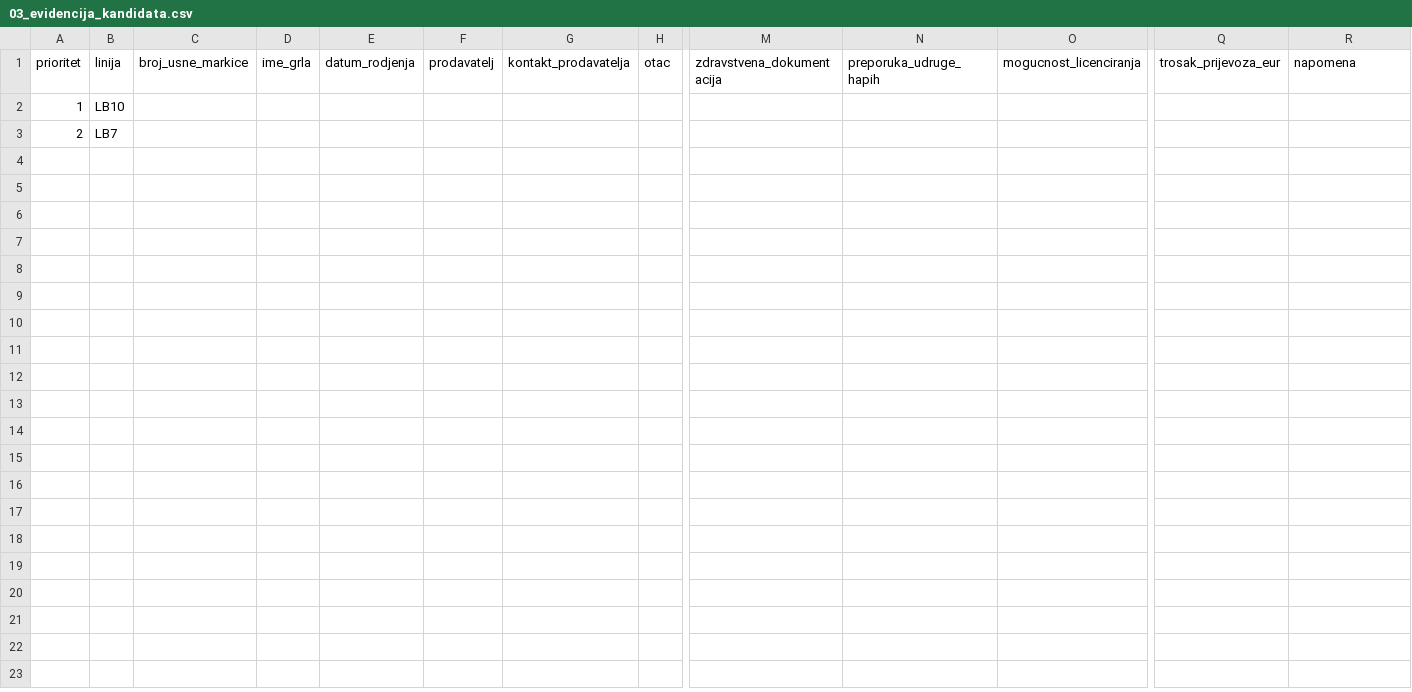
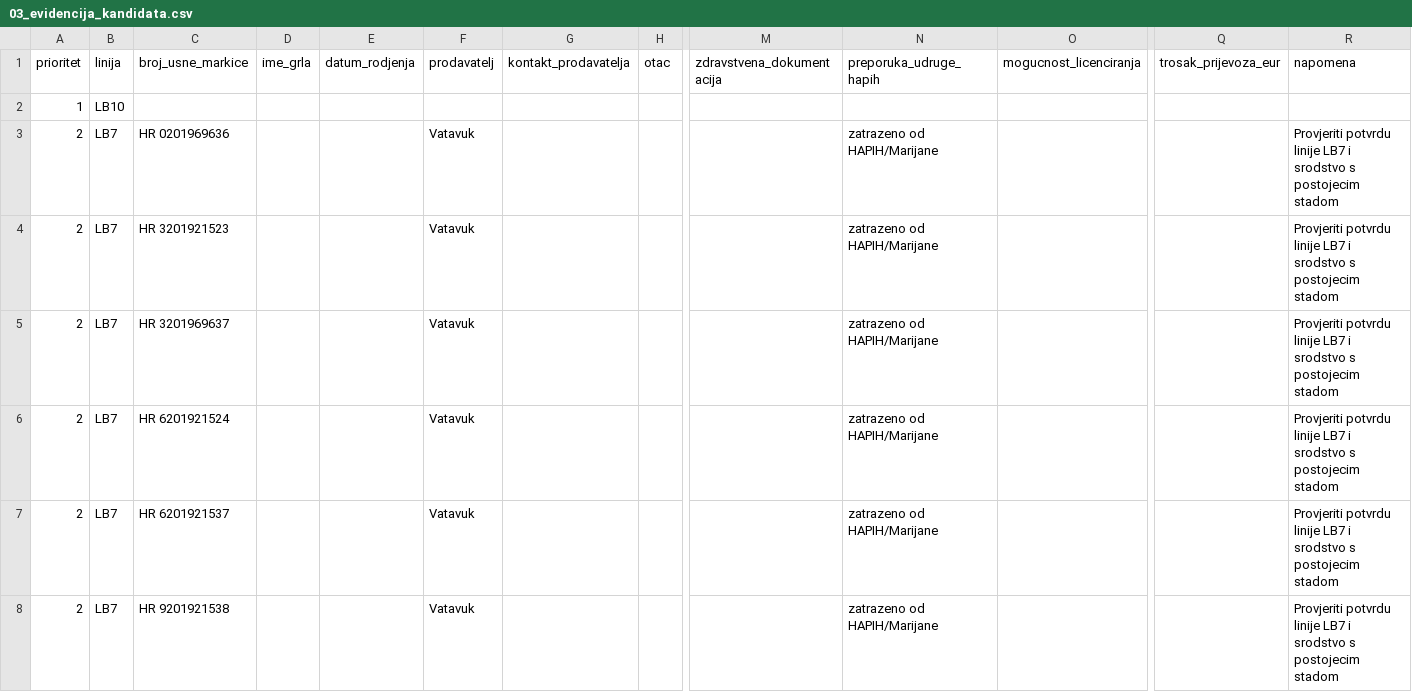
Before and after one commit to avrcanio/nabava-bikova-busa, a CSV file: 03_evidencija_kandidata.csv, drawn as a sheet; only a part is shown, gaps mark what is left out; rows hold the shown columns only; the diff names each change by its address in the sheet, - before the commit and + after, or states it on an @@ line.

```diff
--- a/03_evidencija_kandidata.csv
+++ b/03_evidencija_kandidata.csv
-C3 (broj_usne_markice): (empty)
+C3 (broj_usne_markice): HR 0201969636
-F3 (prodavatelj): (empty)
+F3 (prodavatelj): Vatavuk
-N3 (preporuka_udruge_hapih): (empty)
+N3 (preporuka_udruge_hapih): zatrazeno od HAPIH/Marijane
-R3 (napomena): (empty)
+R3 (napomena): Provjeriti potvrdu linije LB7 i srodstvo s postojecim stadom
+row 4: 2 | LB7 | HR 3201921523 |  |  | Vatavuk |  |  |  | zatrazeno od HAPIH/Marijane |  |  | Provjeriti potvrdu linije LB7 i srodstvo s postojecim stadom
+row 5: 2 | LB7 | HR 3201969637 |  |  | Vatavuk |  |  |  | zatrazeno od HAPIH/Marijane |  |  | Provjeriti potvrdu linije LB7 i srodstvo s postojecim stadom
+row 6: 2 | LB7 | HR 6201921524 |  |  | Vatavuk |  |  |  | zatrazeno od HAPIH/Marijane |  |  | Provjeriti potvrdu linije LB7 i srodstvo s postojecim stadom
+row 7: 2 | LB7 | HR 6201921537 |  |  | Vatavuk |  |  |  | zatrazeno od HAPIH/Marijane |  |  | Provjeriti potvrdu linije LB7 i srodstvo s postojecim stadom
+row 8: 2 | LB7 | HR 9201921538 |  |  | Vatavuk |  |  |  | zatrazeno od HAPIH/Marijane |  |  | Provjeriti potvrdu linije LB7 i srodstvo s postojecim stadom
```
Also changed, not shown: 2 other files.
